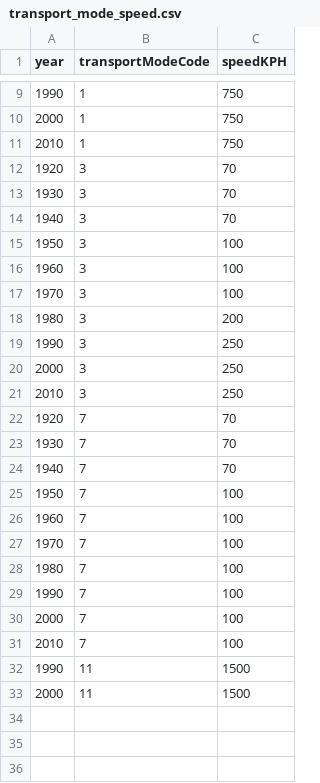
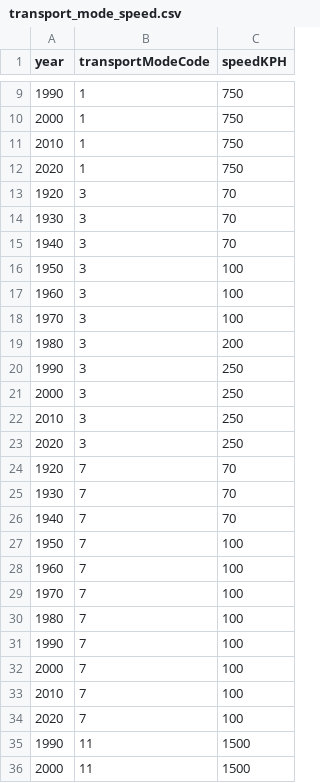
Before and after one commit to theworldisnotflat/shriveling_world, a CSV file: datasets/Japan/transport_mode_speed.csv, drawn as a sheet; only a part is shown, gaps mark what is left out; the diff names each change by its address in the sheet, - before the commit and + after, or states it on an @@ line.

```diff
--- a/datasets/Japan/transport_mode_speed.csv
+++ b/datasets/Japan/transport_mode_speed.csv
+row 12: 2020 | 1 | 750
+row 23: 2020 | 3 | 250
+row 34: 2020 | 7 | 100
```
Also changed, not shown: datasets/Europe_1M/transport_mode_speed_v04.csv, datasets/Europe_1M_FUA/transport_mode_speed_v04.csv, 7 other files.
